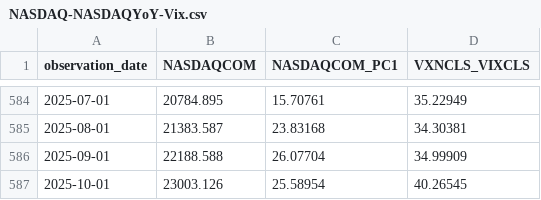
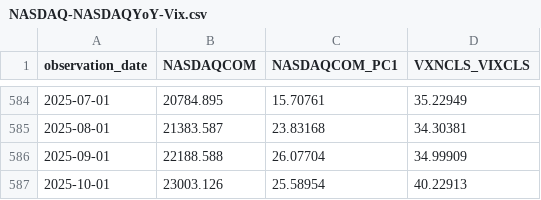
Before and after one commit to oowuyueco/pub, a CSV file: us/NASDAQ-NASDAQYoY-Vix.csv, drawn as a sheet; only a part is shown, gaps mark what is left out.

```diff
--- a/us/NASDAQ-NASDAQYoY-Vix.csv
+++ b/us/NASDAQ-NASDAQYoY-Vix.csv
@@ -586,2 +586,2 @@ observation_date,NASDAQCOM,NASDAQCOM_PC1,VXNCLS_VIXCLS
 2025-09-01,22188.588,26.07704,34.99909
-2025-10-01,23003.126,25.58954,40.26545
+2025-10-01,23003.126,25.58954,40.22913
```
Also changed, not shown: 18 other files.
